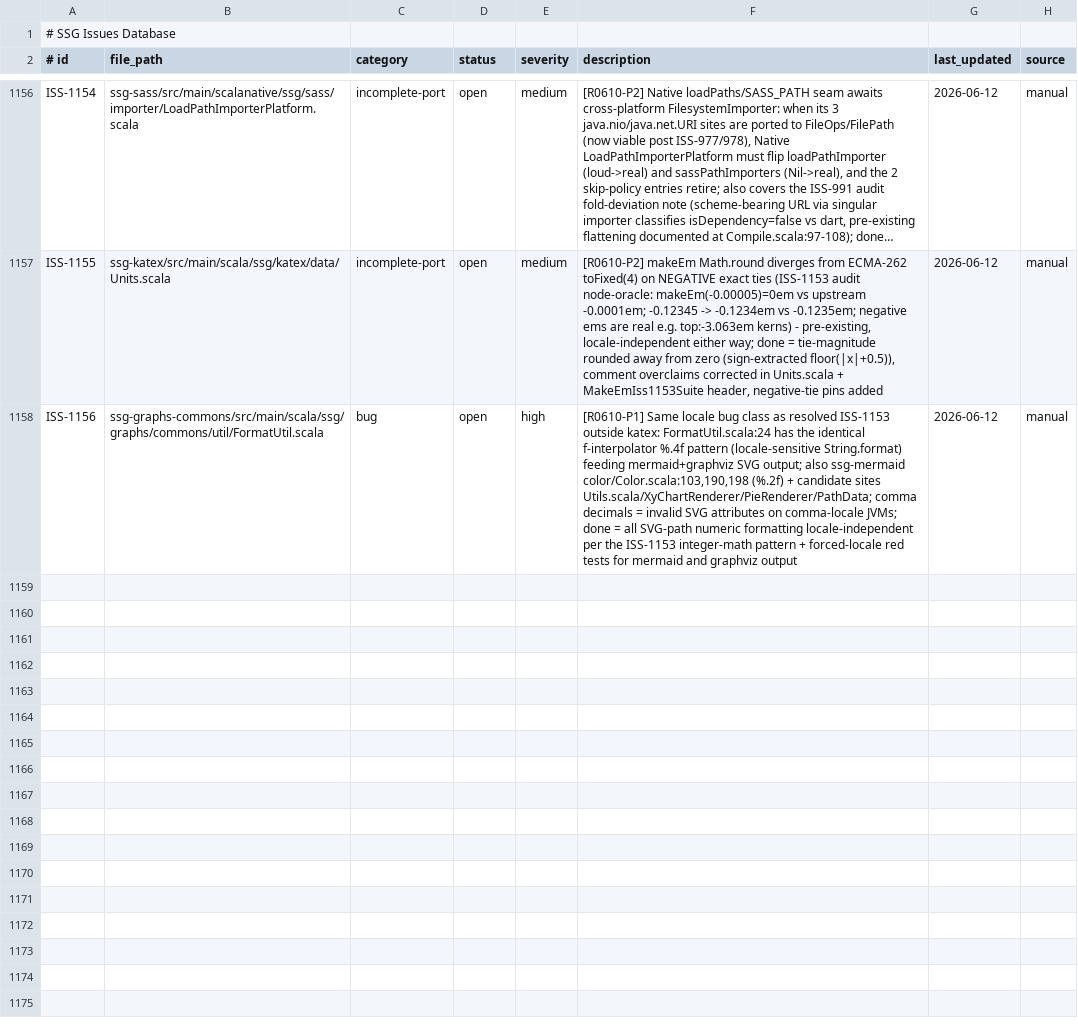
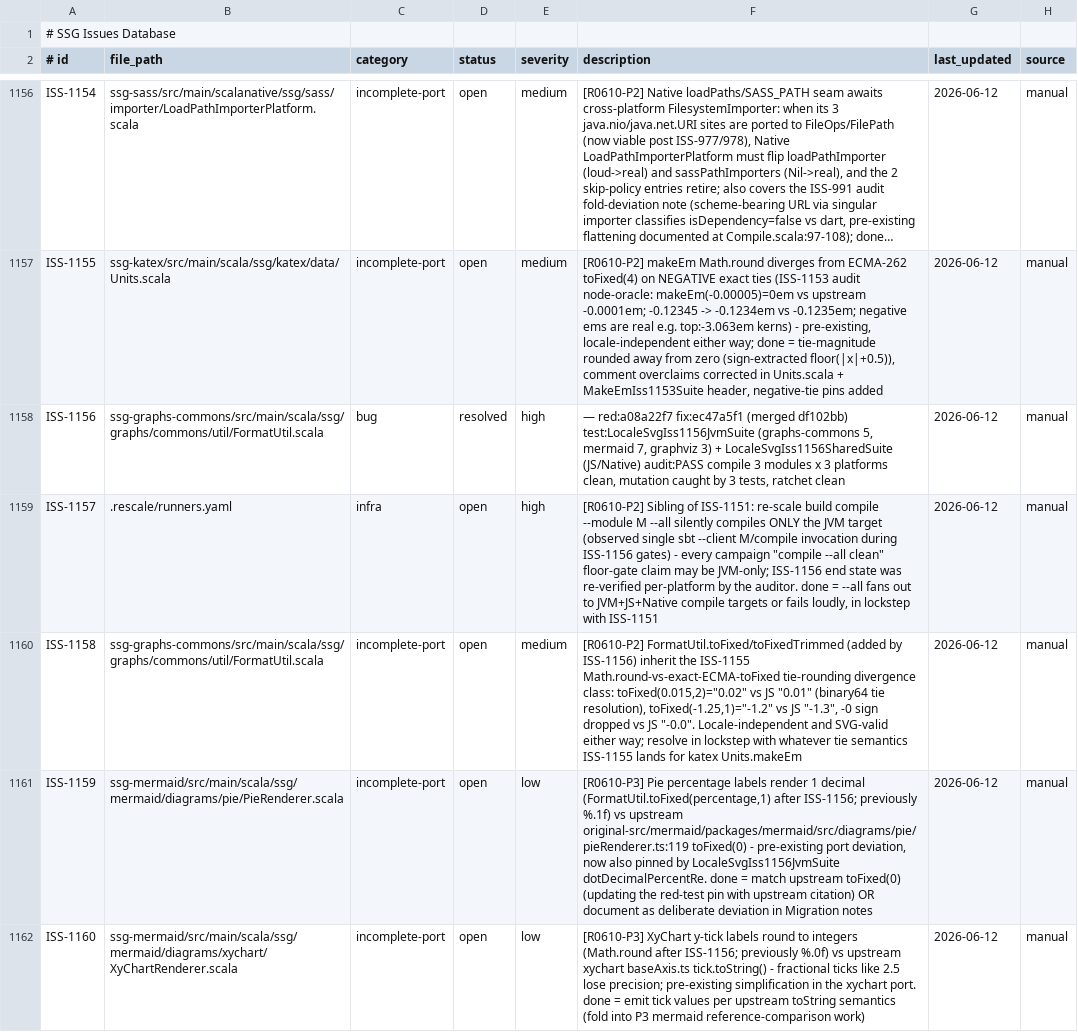
Before and after one commit to scala-steward/ssg, a TSV file: .rescale/data/issues.tsv, drawn as a sheet; only a part is shown, gaps mark what is left out; long unchanged cells end in …; the diff names each change by its address in the sheet, - before the commit and + after, or states it on an @@ line.

Commit message:
campaign: iteration 24 bookkeeping — ISS-1156 resolved, ISS-1157-1160 filed

```diff
--- a/.rescale/data/issues.tsv
+++ b/.rescale/data/issues.tsv
-D1158 (status): open
+D1158 (status): resolved
-F1158 (description): [R0610-P1] Same locale bug class as resolved ISS-1153 outside katex: FormatUtil.scala:24 has the identical f-interpolator %.4f pattern (locale-sensitive String.format) feeding mermaid+graphviz SVG output; also ssg-mermaid color/Color.scala:103,190,198 (%.2f) + candidate sites Utils.scala/XyChartRenderer/PieRenderer/PathData; comma decimals = invalid SVG attributes on comma-locale JVMs; done = all SVG-path numeric formatting locale-independent per the ISS-1153 integer-math pattern + forced-locale red tests for mermaid and graphviz output
+F1158 (description): — red:a08a22f7 fix:ec47a5f1 (merged df102bb) test:LocaleSvgIss1156JvmSuite (graphs-commons 5, mermaid 7, graphviz 3) + LocaleSvgIss1156SharedSuite (JS/Native) audit:PASS compile 3 modules x 3 platforms clean, mutation caught by 3 tests, ratchet clean
+row 1159: ISS-1157 | .rescale/runners.yaml | infra | open | high | [R0610-P2] Sibling of ISS-1151: re-scale build compile --module M --all silently compiles ONLY the JVM target (observed single sbt --client M/compile invocation during ISS-1156 gates) - every campaign "compile --all clean" floor-gate claim may be JVM-only; ISS-1156 end state was re-verified per-platform by the auditor. done = --all fans out to JVM+JS+Native compile targets or fails loudly, in lockstep with ISS-1151 | 2026-06-12 | manual
+row 1160: ISS-1158 | ssg-graphs-commons/src/main/scala/ssg/graphs/commons/util/FormatUtil.scala | incomplete-port | open | medium | [R0610-P2] FormatUtil.toFixed/toFixedTrimmed (added by ISS-1156) inherit the ISS-1155 Math.round-vs-exact-ECMA-toFixed tie-rounding divergence class: toFixed(0.015,2)="0.02" vs JS "0.01" (binary64 tie resolution), toFixed(-1.25,1)="-1.2" vs JS "-1.3", -0 sign dropped vs JS "-0.0". Locale-independent and SVG-valid either way; resolve in lockstep with whatever tie semantics ISS-1155 lands for katex Units.makeEm | 2026-06-12 | manual
+row 1161: ISS-1159 | ssg-mermaid/src/main/scala/ssg/mermaid/diagrams/pie/PieRenderer.scala | incomplete-port | open | low | [R0610-P3] Pie percentage labels render 1 decimal (FormatUtil.toFixed(percentage,1) after ISS-1156; previously %.1f) vs upstream original-src/mermaid/packages/mermaid/src/diagrams/pie/pieRenderer.ts:119 toFixed(0) - pre-existing port deviation, now also pinned by LocaleSvgIss1156JvmSuite dotDecimalPercentRe. done = match upstream toFixed(0) (updating the red-test pin with upstream citation) OR document as deliberate deviation in Migration notes | 2026-06-12 | manual
+row 1162: ISS-1160 | ssg-mermaid/src/main/scala/ssg/mermaid/diagrams/xychart/XyChartRenderer.scala | incomplete-port | open | low | [R0610-P3] XyChart y-tick labels round to integers (Math.round after ISS-1156; previously %.0f) vs upstream xychart baseAxis.ts tick.toString() - fractional ticks like 2.5 lose precision; pre-existing simplification in the xychart port. done = emit tick values per upstream toString semantics (fold into P3 mermaid reference-comparison work) | 2026-06-12 | manual
```
Also changed, not shown: 1 other file.
